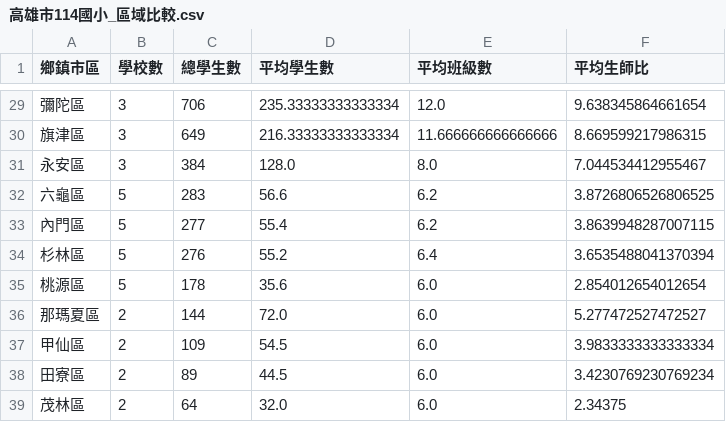
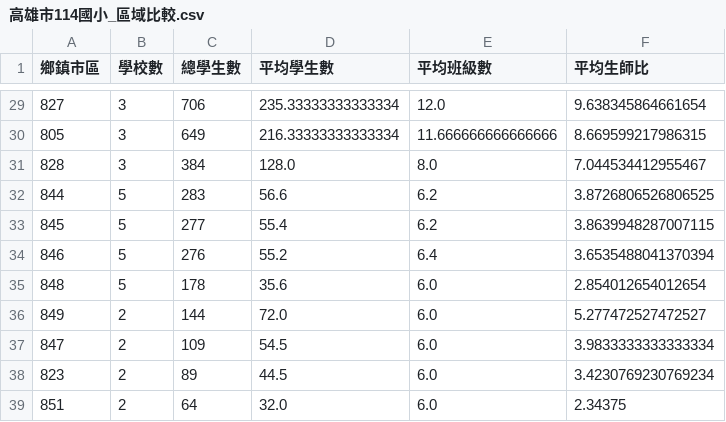
Before and after one commit to pupamj-re/edubigdata_HW, a CSV file: output/高雄市114國小_區域比較.csv, drawn as a sheet; only a part is shown, gaps mark what is left out; the diff covers the shown part only.

```diff
--- a/output/高雄市114國小_區域比較.csv
+++ b/output/高雄市114國小_區域比較.csv
@@ -29,11 +29,11 @@
-彌陀區,3,706,235.33333333333334,12.0,9.638345864661654
-旗津區,3,649,216.33333333333334,11.666666666666666,8.669599217986315
-永安區,3,384,128.0,8.0,7.044534412955467
-六龜區,5,283,56.6,6.2,3.8726806526806525
-內門區,5,277,55.4,6.2,3.8639948287007115
-杉林區,5,276,55.2,6.4,3.6535488041370394
-桃源區,5,178,35.6,6.0,2.854012654012654
-那瑪夏區,2,144,72.0,6.0,5.277472527472527
-甲仙區,2,109,54.5,6.0,3.9833333333333334
-田寮區,2,89,44.5,6.0,3.4230769230769234
-茂林區,2,64,32.0,6.0,2.34375
+827,3,706,235.33333333333334,12.0,9.638345864661654
+805,3,649,216.33333333333334,11.666666666666666,8.669599217986315
+828,3,384,128.0,8.0,7.044534412955467
+844,5,283,56.6,6.2,3.8726806526806525
+845,5,277,55.4,6.2,3.8639948287007115
+846,5,276,55.2,6.4,3.6535488041370394
+848,5,178,35.6,6.0,2.854012654012654
+849,2,144,72.0,6.0,5.277472527472527
+847,2,109,54.5,6.0,3.9833333333333334
+823,2,89,44.5,6.0,3.4230769230769234
+851,2,64,32.0,6.0,2.34375
```
Also changed, not shown: 27 edited cells elsewhere in this file, 15 other files.
